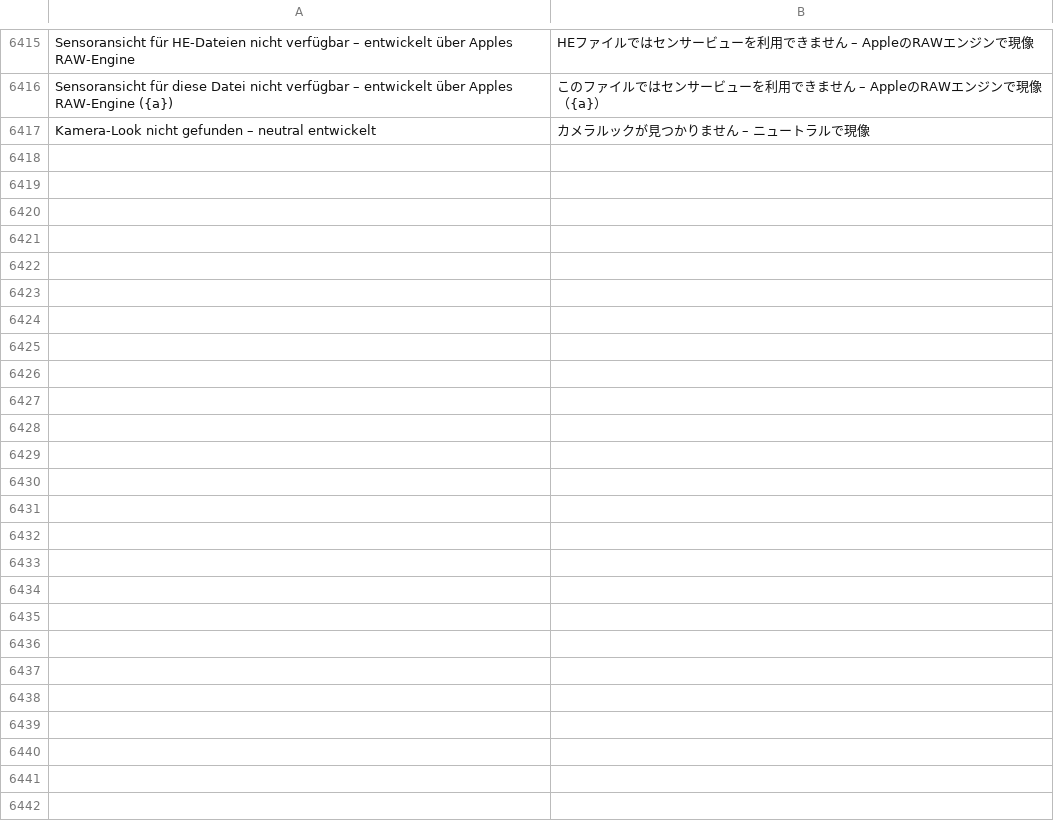
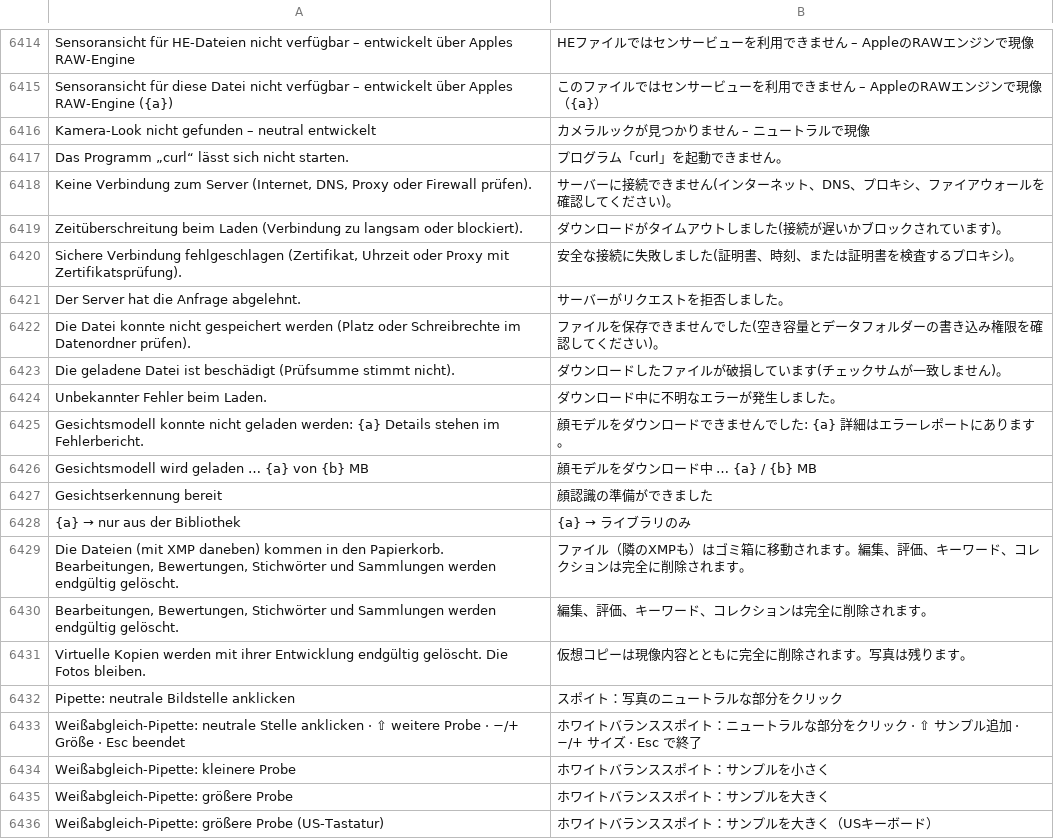
Before and after one commit to graineo/graineo, a TSV file: crates/app/locales/ja-ui.tsv, drawn as a sheet; only a part is shown, gaps mark what is left out; the diff covers the shown part only; the diff names each change by its address in the sheet, - before the commit and + after, or states it on an @@ line.

```diff
--- a/crates/app/locales/ja-ui.tsv
+++ b/crates/app/locales/ja-ui.tsv
+row 6417: Das Programm „curl“ lässt sich nicht starten. | プログラム「curl」を起動できません。
+row 6418: Keine Verbindung zum Server (Internet, DNS, Proxy oder Firewall prüfen). | サーバーに接続できません(インターネット、DNS、プロキシ、ファイアウォールを確認してください)。
+row 6419: Zeitüberschreitung beim Laden (Verbindung zu langsam oder blockiert). | ダウンロードがタイムアウトしました(接続が遅いかブロックされています)。
+row 6420: Sichere Verbindung fehlgeschlagen (Zertifikat, Uhrzeit oder Proxy mit Zertifikatsprüfung). | 安全な接続に失敗しました(証明書、時刻、または証明書を検査するプロキシ)。
+row 6421: Der Server hat die Anfrage abgelehnt. | サーバーがリクエストを拒否しました。
+row 6422: Die Datei konnte nicht gespeichert werden (Platz oder Schreibrechte im Datenordner prüfen). | ファイルを保存できませんでした(空き容量とデータフォルダーの書き込み権限を確認してください)。
+row 6423: Die geladene Datei ist beschädigt (Prüfsumme stimmt nicht). | ダウンロードしたファイルが破損しています(チェックサムが一致しません)。
+row 6424: Unbekannter Fehler beim Laden. | ダウンロード中に不明なエラーが発生しました。
+row 6425: Gesichtsmodell konnte nicht geladen werden: {a} Details stehen im Fehlerbericht. | 顔モデルをダウンロードできませんでした: {a} 詳細はエラーレポートにあります。
+row 6426: Gesichtsmodell wird geladen … {a} von {b} MB | 顔モデルをダウンロード中 … {a} / {b} MB
+row 6427: Gesichtserkennung bereit | 顔認識の準備ができました
+row 6428: {a} → nur aus der Bibliothek | {a} → ライブラリのみ
+row 6429: Die Dateien (mit XMP daneben) kommen in den Papierkorb. Bearbeitungen, Bewertungen, Stichwörter und Sammlungen werden endgültig gelöscht. | ファイル（隣のXMPも）はゴミ箱に移動されます。編集、評価、キーワード、コレクションは完全に削除されます。
+row 6430: Bearbeitungen, Bewertungen, Stichwörter und Sammlungen werden endgültig gelöscht. | 編集、評価、キーワード、コレクションは完全に削除されます。
+row 6431: Virtuelle Kopien werden mit ihrer Entwicklung endgültig gelöscht. Die Fotos bleiben. | 仮想コピーは現像内容とともに完全に削除されます。写真は残ります。
+row 6432: Pipette: neutrale Bildstelle anklicken | スポイト：写真のニュートラルな部分をクリック
+row 6433: Weißabgleich-Pipette: neutrale Stelle anklicken · ⇧ weitere Probe · −/+ Größe · Esc beendet | ホワイトバランススポイト：ニュートラルな部分をクリック · ⇧ サンプル追加 · −/+ サイズ · Esc で終了
+row 6434: Weißabgleich-Pipette: kleinere Probe | ホワイトバランススポイト：サンプルを小さく
+row 6435: Weißabgleich-Pipette: größere Probe | ホワイトバランススポイト：サンプルを大きく
+row 6436: Weißabgleich-Pipette: größere Probe (US-Tastatur) | ホワイトバランススポイト：サンプルを大きく（USキーボード）
```
Also changed, not shown: 12 added rows, 1 removed row and 1 edited cell elsewhere in this file, crates/app/locales/en-ui.tsv, crates/app/locales/es-ui.tsv, 38 other files.
